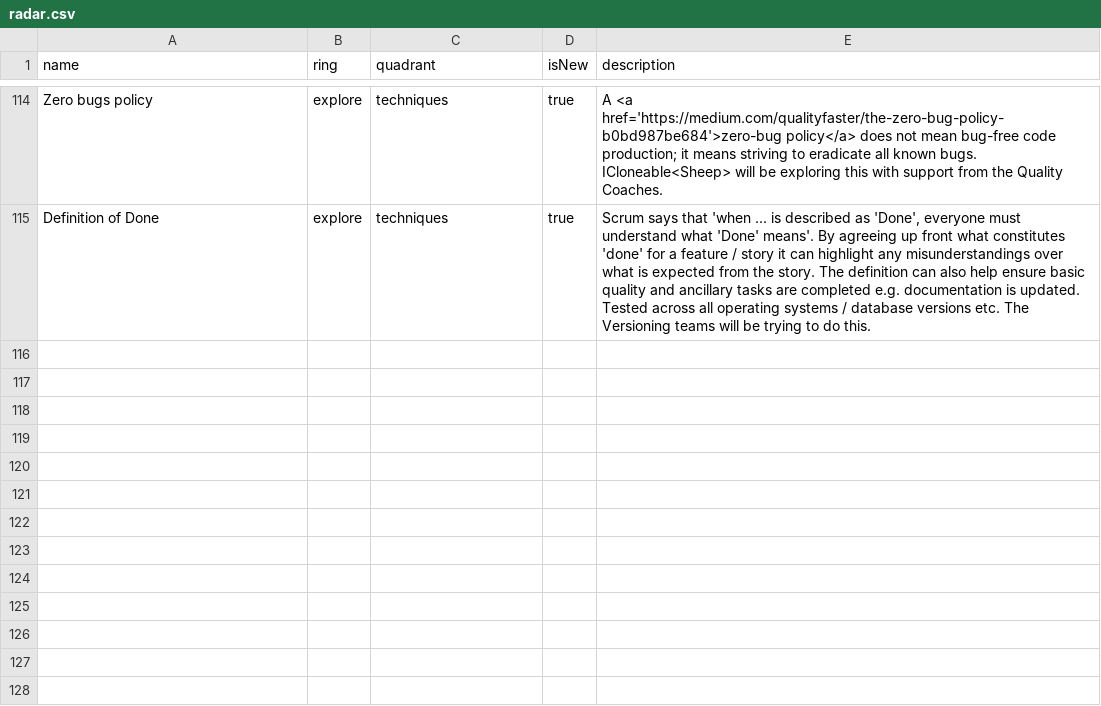
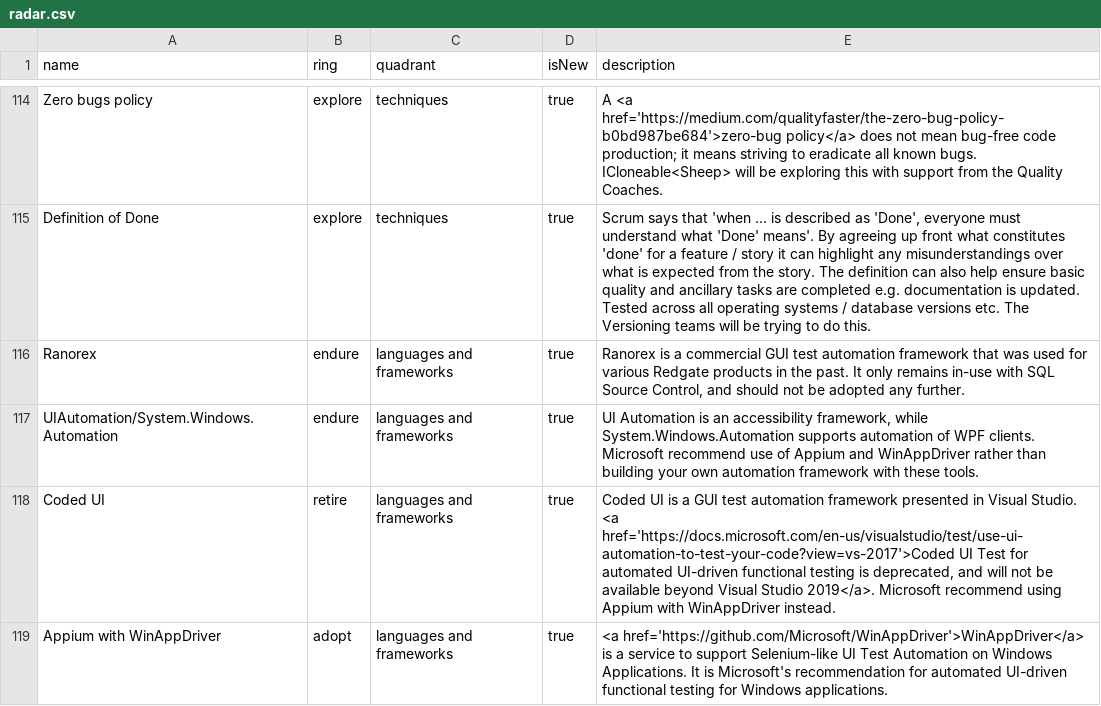
Before and after one commit to red-gate/Tech-Radar, a CSV file: radar.csv, drawn as a sheet; only a part is shown, gaps mark what is left out; the diff names each change by its address in the sheet, - before the commit and + after, or states it on an @@ line.

Commit message:
Summarise current state of Windows UI automation tools

```diff
--- a/radar.csv
+++ b/radar.csv
+row 116: Ranorex | endure | languages and frameworks | true | Ranorex is a commercial GUI test automation framework that was used for various Redgate products in the past. It only remains in-use with SQL Source Control, and should not be adopted any further.
+row 117: UIAutomation/System.Windows.Automation | endure | languages and frameworks | true | UI Automation is an accessibility framework, while System.Windows.Automation supports automation of WPF clients. Microsoft recommend use of Appium and WinAppDriver rather than building your own automation framework with these tools.
+row 118: Coded UI | retire | languages and frameworks | true | Coded UI is a GUI test automation framework presented in Visual Studio. <a href='https://docs.microsoft.com/en-us/visualstudio/test/use-ui-automation-to-test-your-code?view=vs-2017'>Coded UI Test for automated UI-driven functional testing is deprecated, and will not be available beyond Visual Studio 2019</a>. Microsoft recommend using Appium with WinAppDriver instead.
+row 119: Appium with WinAppDriver | adopt | languages and frameworks | true | <a href='https://github.com/Microsoft/WinAppDriver'>WinAppDriver</a> is a service to support Selenium-like UI Test Automation on Windows Applications. It is Microsoft's recommendation for automated UI-driven functional testing for Windows applications.
```
